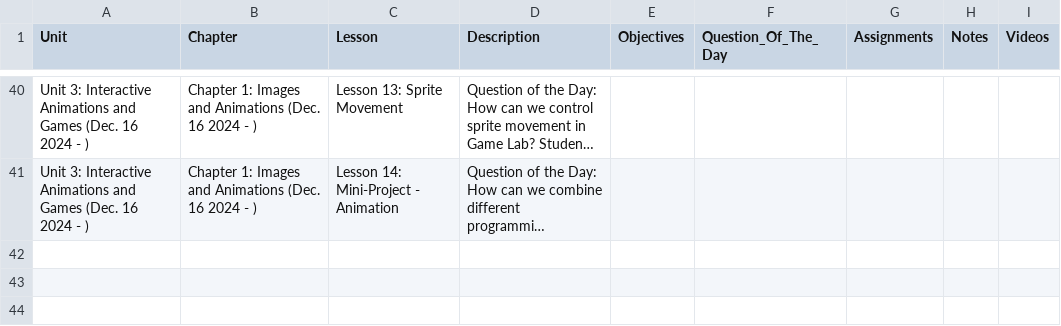
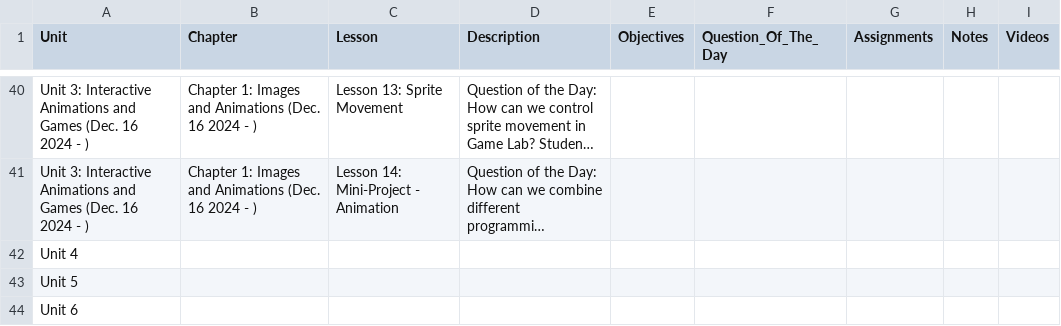
Before and after one commit to kegraves234/HTML-Projects, a CSV file: CSD/CSD_Lessons.csv, drawn as a sheet; only a part is shown, gaps mark what is left out; long unchanged cells end in …; the diff covers the shown part only; the diff names each change by its address in the sheet, - before the commit and + after, or states it on an @@ line.

```diff
--- a/CSD/CSD_Lessons.csv
+++ b/CSD/CSD_Lessons.csv
+row 42: Unit 4
+row 43: Unit 5
+row 44: Unit 6
```
Also changed, not shown: 3 added rows and 7 edited cells elsewhere in this file, 2 other files.
